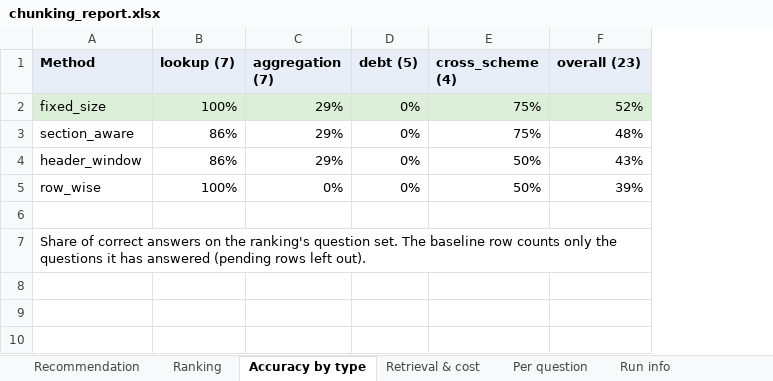
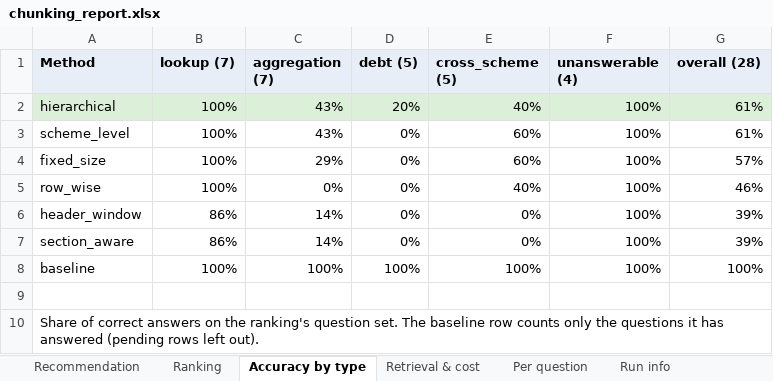
Before and after one commit to Shantanu-0101/Mutual_Funds_Portfolio_Analyzer, an Excel workbook: results/chunking_report.xlsx, sheet Accuracy by type, drawn as a sheet; values as stored, in another font and other column widths than the file's, no borders; removed rows and columns are numbered as before the commit, all else as after; the diff names each change by its address in the sheet, - before the commit and + after, or states it on an @@ line.

Commit message:
results: full eval on Velona Grok (7 methods x 28 questions)
Recorded run with velona / x-ai/grok-4.20, temperature 0: 196/196 rows,
0 pending, every row answered by Grok (no fallback rows kept).
Recommendation: hierarchical, tied with scheme_level at 17/28 and ahead
on gold-row recall (96% vs 92%) at about half the tokens. Baseline 28/28.

The run took 2 sessions. The first stopped when the Velona wallet ran
out (402). Groq, the fallback, then rejected 37 scheme_level/hierarchical
prompts as too large for its 8k tokens/minute limit, and those rows were
saved as final context_overflow results instead of pending (fallback bug
in src/llm.py generate(), still open). Before resuming, those 37 rows were
marked pending by hand in results.csv, so the second session re-asked
them on Grok along with the other 89 pending rows.

Replaces the 14 Nov Groq run (5 methods); summary.md, the chart and
chunking_report.xlsx were rebuilt with `python -m src.eval report`.

```diff
--- a/results/chunking_report.xlsx (sheet Accuracy by type)
+++ b/results/chunking_report.xlsx (sheet Accuracy by type)
-column E (cross_scheme (4)), row 2: 75%; row 5: 50%
-column F (overall (23)), row 2: 52%; row 5: 39%
+column E (cross_scheme (5)), rows 4-5: 60% | 40%
+column F (unanswerable (4)), rows 4-5: 100% | 100%
+column G (overall (28)), rows 4-5: 57% | 46%
+row 2: hierarchical | 100% | 43% | 20% | 40% | 100% | 61%
+row 3: scheme_level | 100% | 43% | 0% | 60% | 100% | 61%
-A4:D4 fill: #DCEFD9
+A4:D4 fill: none
-row 3: section_aware | 86% | 29% | 0% | 75% | 48%
-row 4: header_window | 86% | 29% | 0% | 50% | 43%
+row 6: header_window | 86% | 14% | 0% | 0% | 100% | 39%
+row 7: section_aware | 86% | 14% | 0% | 0% | 100% | 39%
+row 8: baseline | 100% | 100% | 100% | 100% | 100% | 100%
```
Also changed, not shown: sheet Per question, sheet Ranking, sheet Retrieval & cost, sheet Recommendation, sheet Run info, 4 other files.
